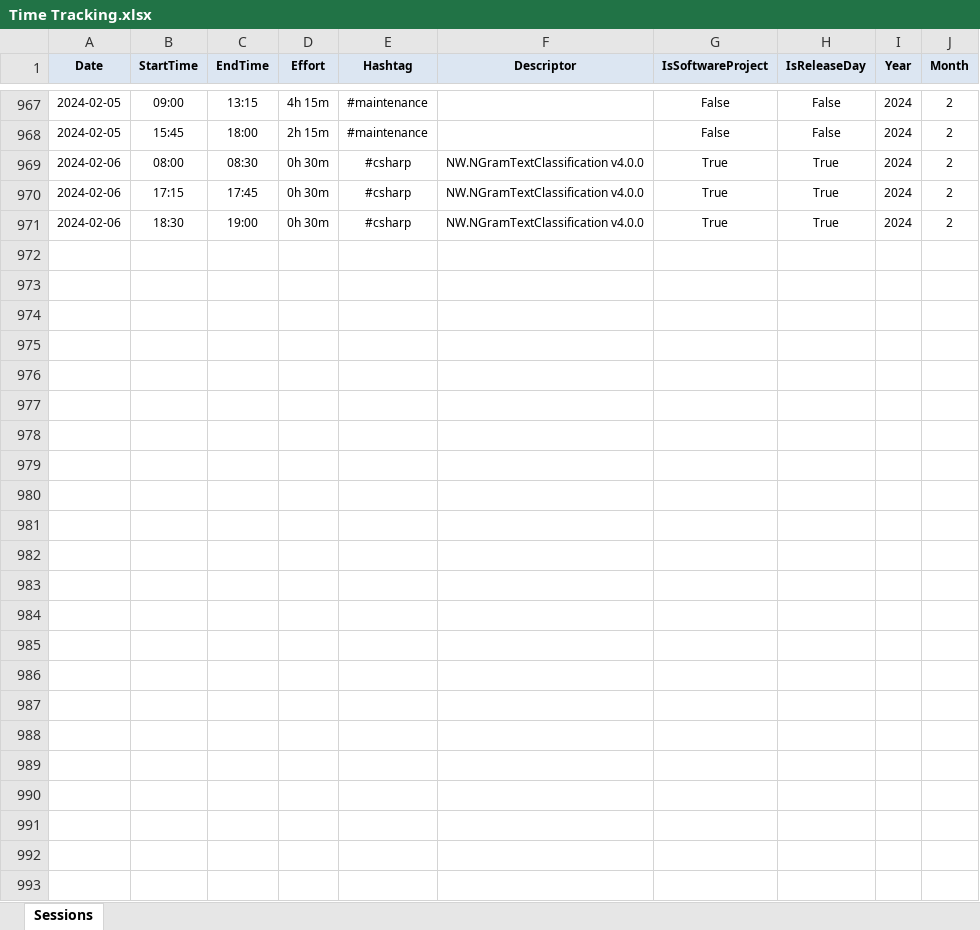
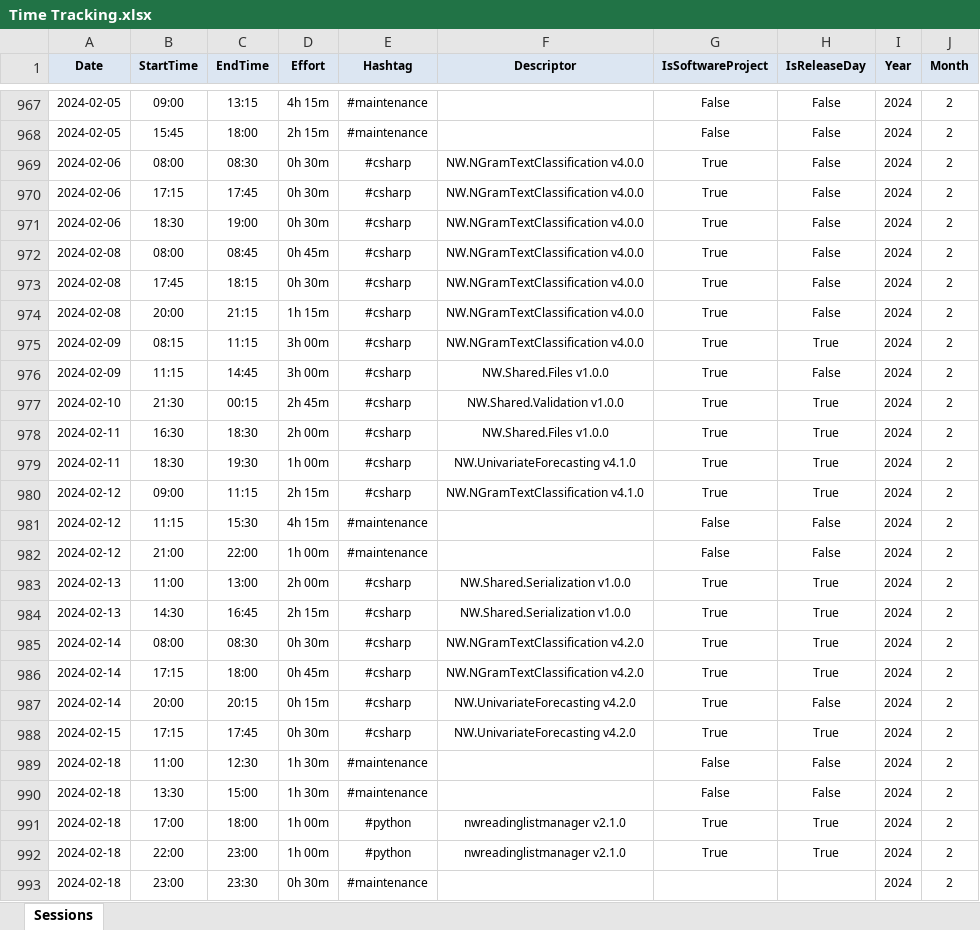
Before and after one commit to numbworks/nwtimetracking, an Excel workbook: data/Time Tracking.xlsx, sheet Sessions, drawn as a sheet; only a part is shown, gaps mark what is left out; values as stored, in another font and other column widths than the file's, no borders; the diff names each change by its address in the sheet, - before the commit and + after, or states it on an @@ line.

Commit message:
#20 Time Tracking.xlsx updated to 2024-02-18.

```diff
--- a/data/Time Tracking.xlsx (sheet Sessions)
+++ b/data/Time Tracking.xlsx (sheet Sessions)
-H969:H971 (IsReleaseDay): True
+H969:H971 (IsReleaseDay): False
+row 972: 2024-02-08 | 08:00 | 08:45 | 0h 45m | #csharp | NW.NGramTextClassification v4.0.0 | True | False | 2024 | 2
+row 973: 2024-02-08 | 17:45 | 18:15 | 0h 30m | #csharp | NW.NGramTextClassification v4.0.0 | True | False | 2024 | 2
+row 974: 2024-02-08 | 20:00 | 21:15 | 1h 15m | #csharp | NW.NGramTextClassification v4.0.0 | True | False | 2024 | 2
+row 975: 2024-02-09 | 08:15 | 11:15 | 3h 00m | #csharp | NW.NGramTextClassification v4.0.0 | True | True | 2024 | 2
+row 976: 2024-02-09 | 11:15 | 14:45 | 3h 00m | #csharp | NW.Shared.Files v1.0.0 | True | False | 2024 | 2
+row 977: 2024-02-10 | 21:30 | 00:15 | 2h 45m | #csharp | NW.Shared.Validation v1.0.0 | True | True | 2024 | 2
+row 978: 2024-02-11 | 16:30 | 18:30 | 2h 00m | #csharp | NW.Shared.Files v1.0.0 | True | True | 2024 | 2
+row 979: 2024-02-11 | 18:30 | 19:30 | 1h 00m | #csharp | NW.UnivariateForecasting v4.1.0 | True | True | 2024 | 2
+row 980: 2024-02-12 | 09:00 | 11:15 | 2h 15m | #csharp | NW.NGramTextClassification v4.1.0 | True | True | 2024 | 2
+row 981: 2024-02-12 | 11:15 | 15:30 | 4h 15m | #maintenance |  | False | False | 2024 | 2
+row 982: 2024-02-12 | 21:00 | 22:00 | 1h 00m | #maintenance |  | False | False | 2024 | 2
+row 983: 2024-02-13 | 11:00 | 13:00 | 2h 00m | #csharp | NW.Shared.Serialization v1.0.0 | True | True | 2024 | 2
+row 984: 2024-02-13 | 14:30 | 16:45 | 2h 15m | #csharp | NW.Shared.Serialization v1.0.0 | True | True | 2024 | 2
+row 985: 2024-02-14 | 08:00 | 08:30 | 0h 30m | #csharp | NW.NGramTextClassification v4.2.0 | True | True | 2024 | 2
+row 986: 2024-02-14 | 17:15 | 18:00 | 0h 45m | #csharp | NW.NGramTextClassification v4.2.0 | True | True | 2024 | 2
+row 987: 2024-02-14 | 20:00 | 20:15 | 0h 15m | #csharp | NW.UnivariateForecasting v4.2.0 | True | False | 2024 | 2
+row 988: 2024-02-15 | 17:15 | 17:45 | 0h 30m | #csharp | NW.UnivariateForecasting v4.2.0 | True | True | 2024 | 2
+row 989: 2024-02-18 | 11:00 | 12:30 | 1h 30m | #maintenance |  | False | False | 2024 | 2
+row 990: 2024-02-18 | 13:30 | 15:00 | 1h 30m | #maintenance |  | False | False | 2024 | 2
+row 991: 2024-02-18 | 17:00 | 18:00 | 1h 00m | #python | nwreadinglistmanager v2.1.0 | True | True | 2024 | 2
+row 992: 2024-02-18 | 22:00 | 23:00 | 1h 00m | #python | nwreadinglistmanager v2.1.0 | True | True | 2024 | 2
+row 993: 2024-02-18 | 23:00 | 23:30 | 0h 30m | #maintenance |  |  |  | 2024 | 2
```
Also changed, not shown: 1 other file.
